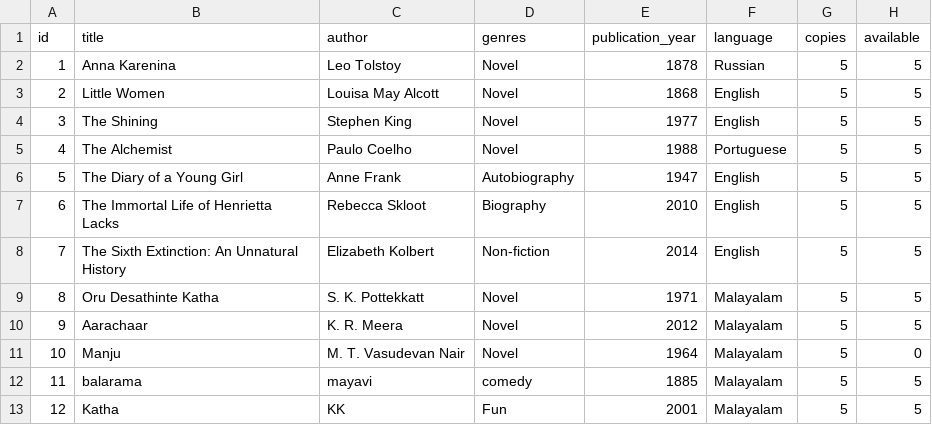
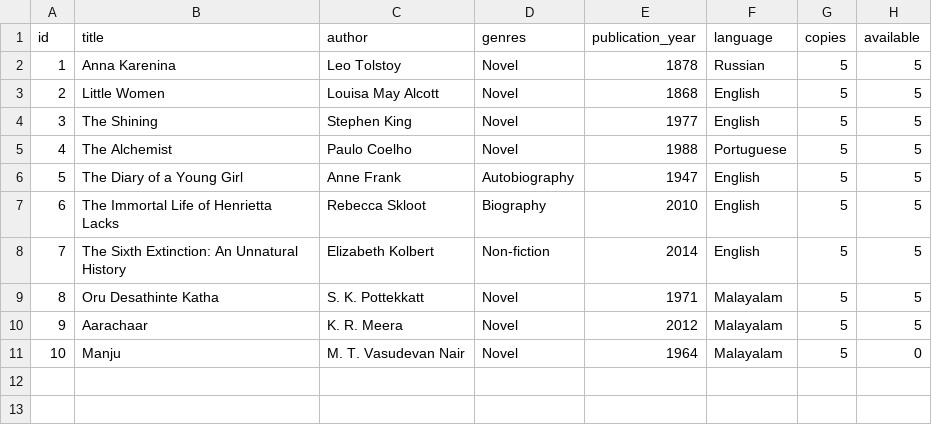
Before and after one commit to aloysiusvthomas/library-management-python, a CSV file: books.csv, drawn as a sheet; the diff names each change by its address in the sheet, - before the commit and + after, or states it on an @@ line.

Commit message:
reset data

```diff
--- a/books.csv
+++ b/books.csv
-row 12: 11 | balarama | mayavi | comedy | 1885 | Malayalam | 5 | 5
-row 13: 12 | Katha | KK | Fun | 2001 | Malayalam | 5 | 5
```
Also changed, not shown: 4 other files.
